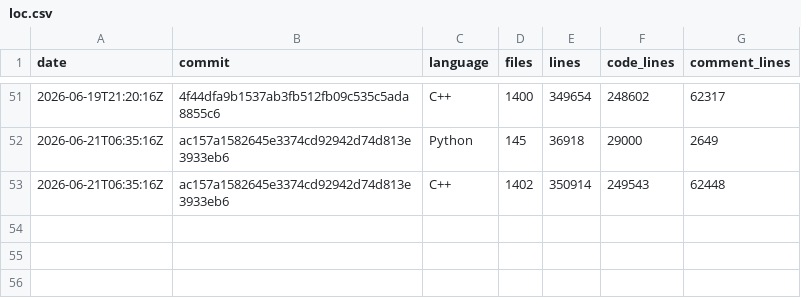
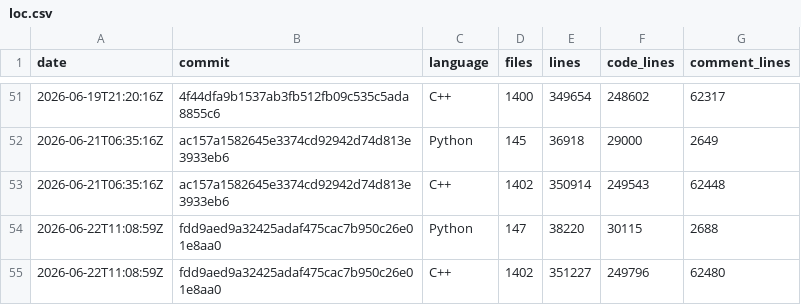
Before and after one commit to xadupre/xadupre.github.io, a CSV file: cache_data/onnx-light/loc.csv, drawn as a sheet; only a part is shown, gaps mark what is left out; the diff names each change by its address in the sheet, - before the commit and + after, or states it on an @@ line.

```diff
--- a/cache_data/onnx-light/loc.csv
+++ b/cache_data/onnx-light/loc.csv
+row 54: 2026-06-22T11:08:59Z | fdd9aed9a32425adaf475cac7b950c26e01e8aa0 | Python | 147 | 38220 | 30115 | 2688
+row 55: 2026-06-22T11:08:59Z | fdd9aed9a32425adaf475cac7b950c26e01e8aa0 | C++ | 1402 | 351227 | 249796 | 62480
```
Also changed, not shown: cache_data/onnx-light/so_sizes.csv, cache_data/onnx-light/wheel_sizes.csv, 2 other files.
